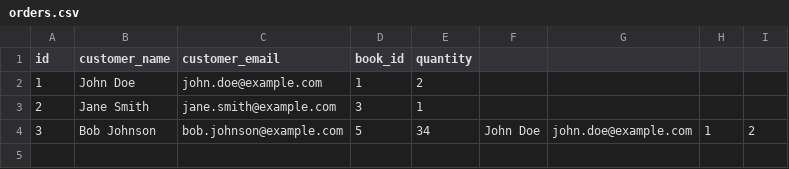
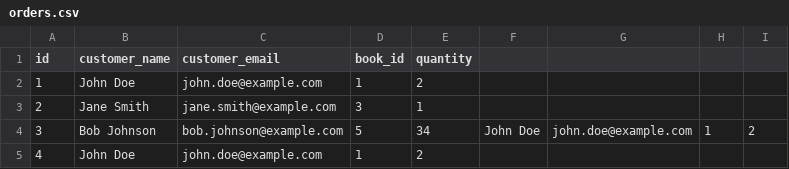
Before and after one commit to tazzledazzle/portfolio-projects, a CSV file: online-bookstore/src/orders.csv, drawn as a sheet.

```diff
--- a/online-bookstore/src/orders.csv
+++ b/online-bookstore/src/orders.csv
@@ -4 +4,2 @@ id,customer_name,customer_email,book_id,quantity
 3,Bob Johnson,bob.johnson@example.com,5,34,John Doe,john.doe@example.com,1,2
+4,John Doe,john.doe@example.com,1,2
```
Also changed, not shown: 12 other files.
